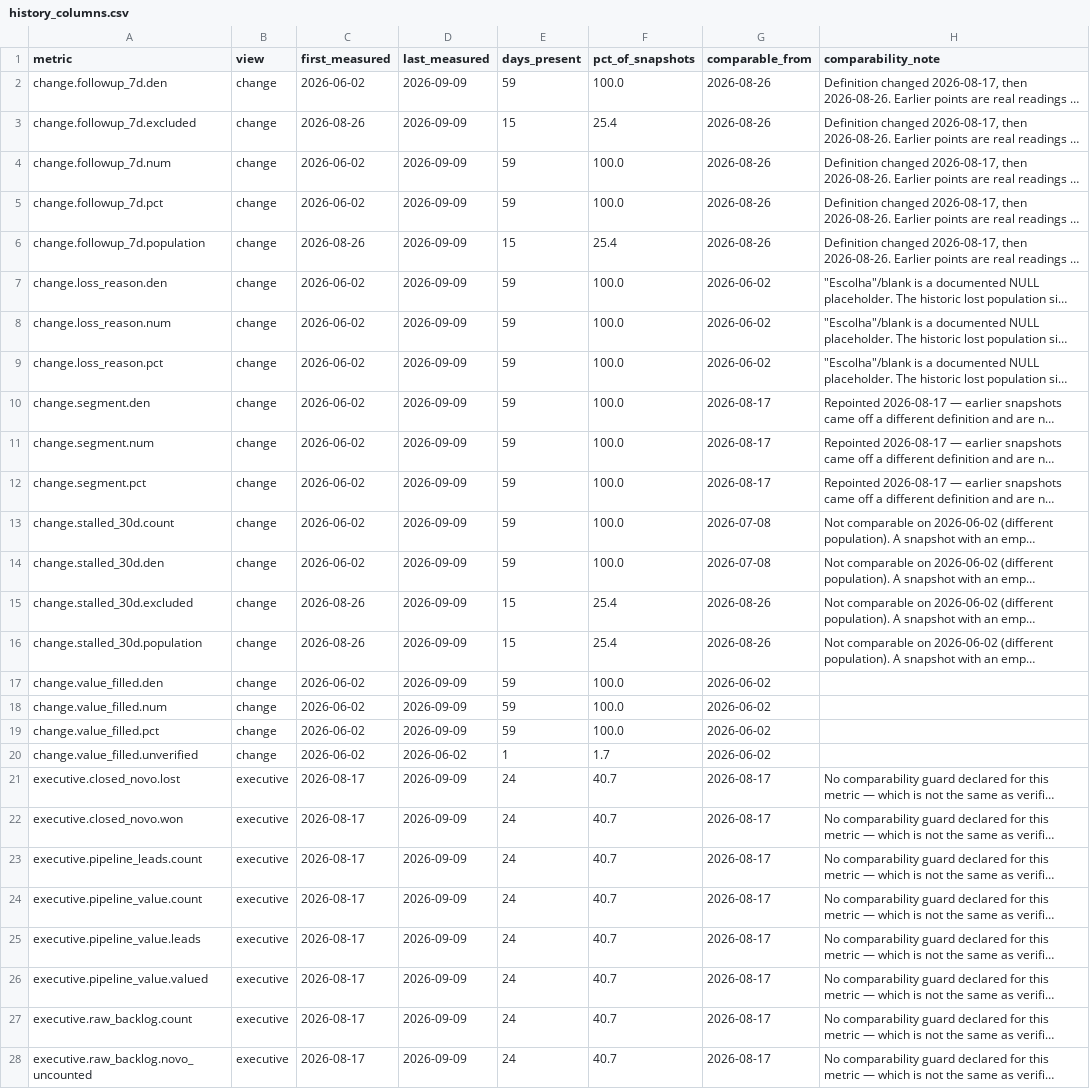
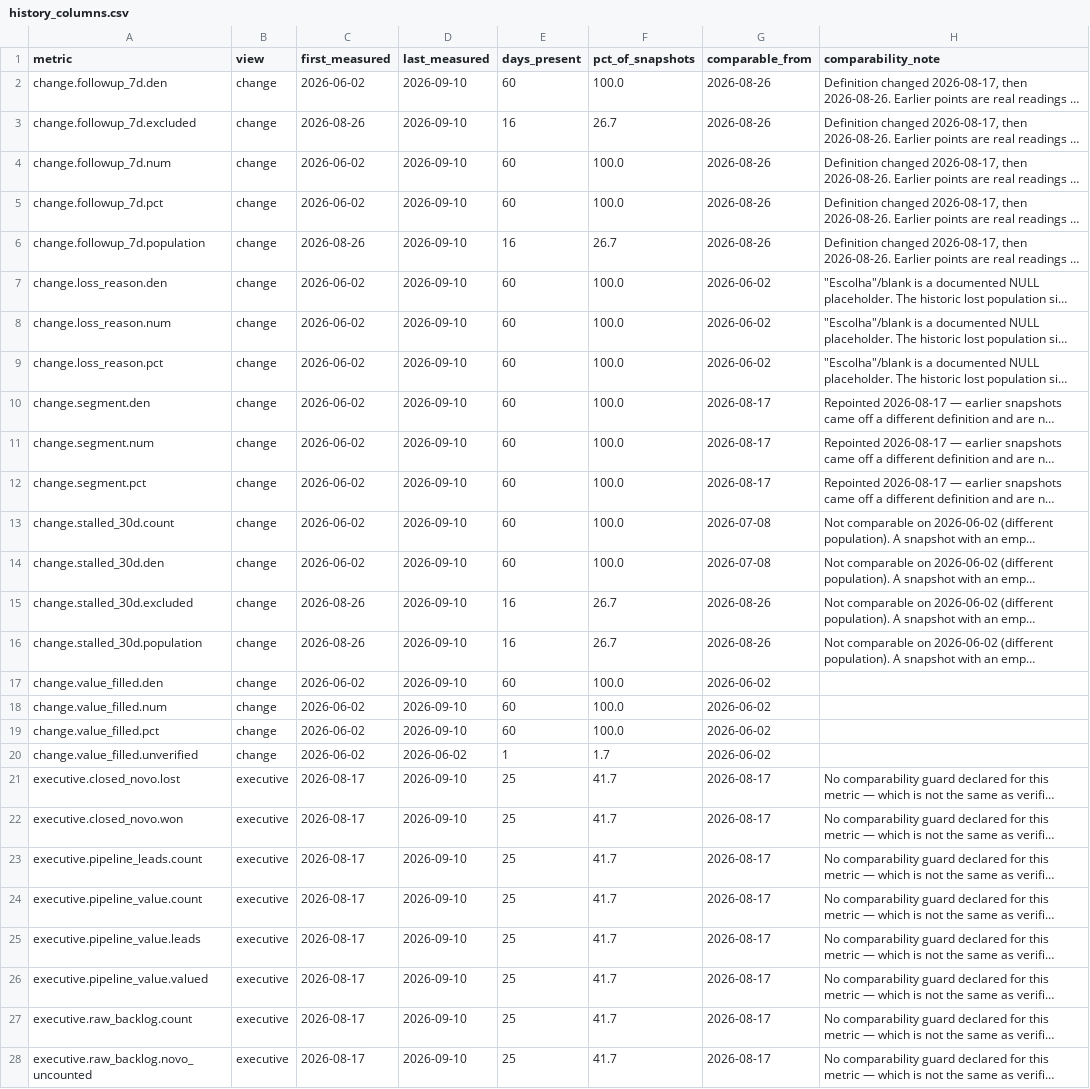
Before and after one commit to sly-leo/windoor-dashboards, a CSV file: history_columns.csv, drawn as a sheet; only a part is shown; long unchanged cells end in …; the diff covers the shown part only; the diff names each change by its address in the sheet, - before the commit and + after, or states it on an @@ line.

```diff
--- a/history_columns.csv
+++ b/history_columns.csv
-D2:D19 (last_measured): 2026-09-09
+D2:D19 (last_measured): 2026-09-10
-E2 (days_present): 59
+E2 (days_present): 60
-E3 (days_present): 15
+E3 (days_present): 16
-F3 (pct_of_snapshots): 25.4
+F3 (pct_of_snapshots): 26.7
-E4:E5 (days_present): 59
+E4:E5 (days_present): 60
-E6 (days_present): 15
+E6 (days_present): 16
-F6 (pct_of_snapshots): 25.4
+F6 (pct_of_snapshots): 26.7
-E7:E14 (days_present): 59
+E7:E14 (days_present): 60
-E15:E16 (days_present): 15
+E15:E16 (days_present): 16
-F15:F16 (pct_of_snapshots): 25.4
+F15:F16 (pct_of_snapshots): 26.7
-E17:E19 (days_present): 59
+E17:E19 (days_present): 60
-D21:D28 (last_measured): 2026-09-09
+D21:D28 (last_measured): 2026-09-10
-E21:E28 (days_present): 24
+E21:E28 (days_present): 25
-F21:F28 (pct_of_snapshots): 40.7
+F21:F28 (pct_of_snapshots): 41.7
```
Also changed, not shown: 48 edited cells elsewhere in this file, history.csv, history_meta.csv, 1 other file.
